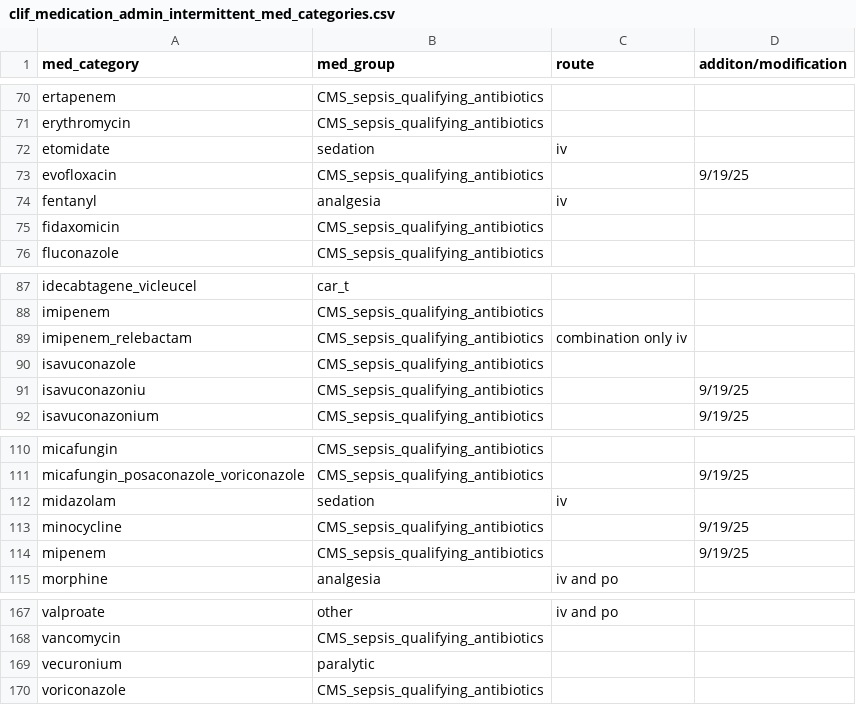
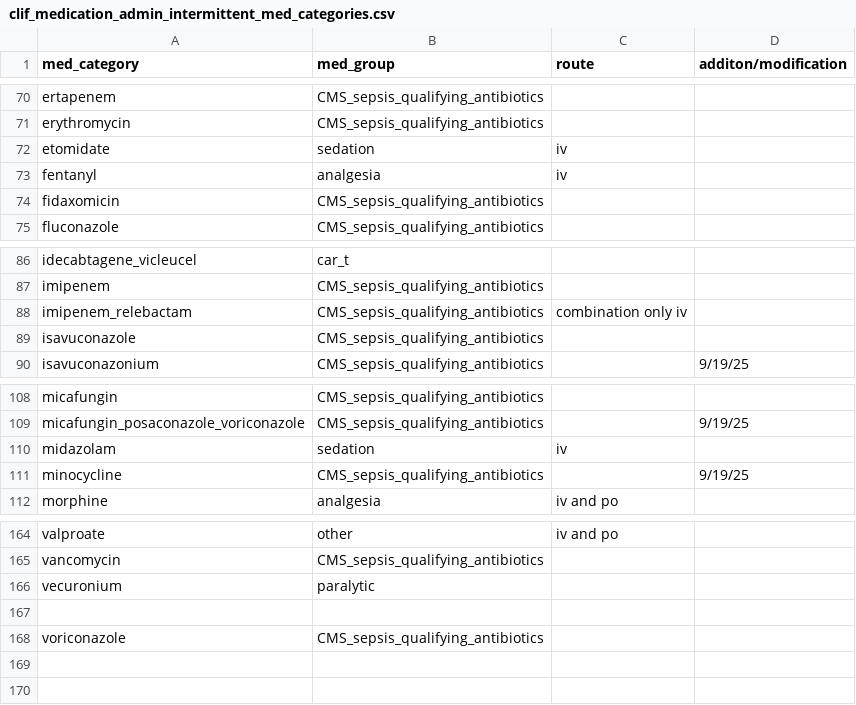
Before and after one commit to Common-Longitudinal-ICU-data-Format/CLIF, a CSV file: mCIDE/medication_admin_intermittent/clif_medication_admin_intermittent_med_categories.csv, drawn as a sheet; only a part is shown, gaps mark what is left out.

Commit message:
typo: remove mipenem, isavuconazoniu, evofloxacin

```diff
--- a/mCIDE/medication_admin_intermittent/clif_medication_admin_intermittent_med_categories.csv
+++ b/mCIDE/medication_admin_intermittent/clif_medication_admin_intermittent_med_categories.csv
@@ -72,3 +72,2 @@ erythromycin,CMS_sepsis_qualifying_antibiotics,,
 etomidate,sedation,iv,
-evofloxacin,CMS_sepsis_qualifying_antibiotics,,9/19/25
 fentanyl,analgesia,iv,
@@ -90,3 +89,2 @@ imipenem_relebactam,CMS_sepsis_qualifying_antibiotics,combination only iv,
 isavuconazole,CMS_sepsis_qualifying_antibiotics,,
-isavuconazoniu,CMS_sepsis_qualifying_antibiotics,,9/19/25
 isavuconazonium,CMS_sepsis_qualifying_antibiotics,,9/19/25
@@ -113,3 +111,2 @@ midazolam,sedation,iv,
 minocycline,CMS_sepsis_qualifying_antibiotics,,9/19/25
-mipenem,CMS_sepsis_qualifying_antibiotics,,9/19/25
 morphine,analgesia,iv and po,
@@ -169,2 +166,3 @@ vancomycin,CMS_sepsis_qualifying_antibiotics,,
 vecuronium,paralytic,,
+
 voriconazole,CMS_sepsis_qualifying_antibiotics,,
```
